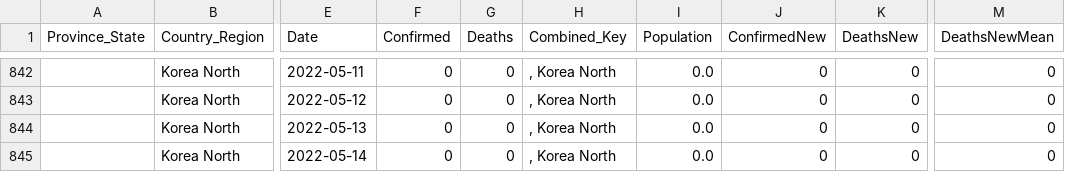
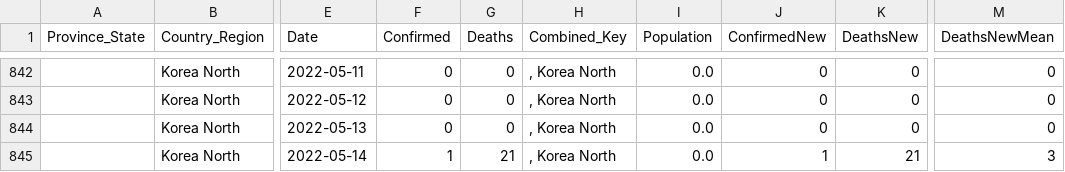
Before and after one commit to jpaulhart/BC-Covid-19-Data, a CSV file: CSV_Files/Korea North.csv, drawn as a sheet; only a part is shown, gaps mark what is left out; the diff names each change by its address in the sheet, - before the commit and + after, or states it on an @@ line.

Commit message:
Daily update Sun May 15 02:45:22 PDT 2022

```diff
--- a/CSV_Files/Korea North.csv
+++ b/CSV_Files/Korea North.csv
-F845 (Confirmed): 0
+F845 (Confirmed): 1
-G845 (Deaths): 0
+G845 (Deaths): 21
-J845 (ConfirmedNew): 0
+J845 (ConfirmedNew): 1
-K845 (DeathsNew): 0
+K845 (DeathsNew): 21
-M845 (DeathsNewMean): 0
+M845 (DeathsNewMean): 3
```
